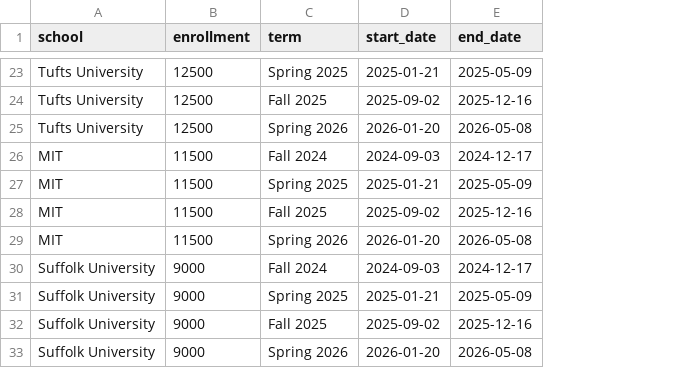
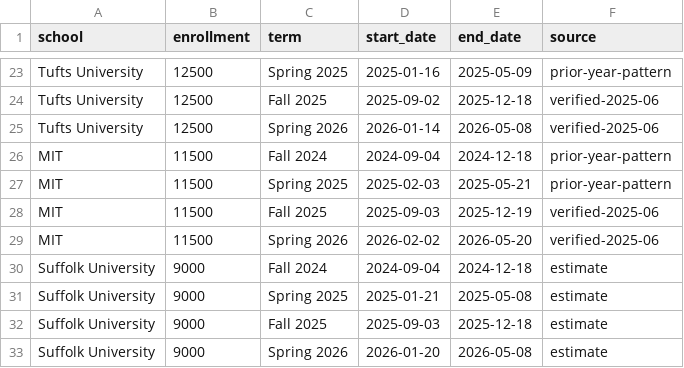
Before and after one commit to Hefrock/population-pulse, a CSV file: data/boston_academic_calendar.csv, drawn as a sheet; only a part is shown, gaps mark what is left out; the diff covers the shown part only; the diff names each change by its address in the sheet, - before the commit and + after, or states it on an @@ line.

```diff
--- a/data/boston_academic_calendar.csv
+++ b/data/boston_academic_calendar.csv
+column F (source), rows 23-33: prior-year-pattern | verified-2025-06 | verified-2025-06 | prior-year-pattern | prior-year-pattern | verified-2025-06 | verified-2025-06 | estimate | estimate | estimate | estimate
-D23 (start_date): 2025-01-21
+D23 (start_date): 2025-01-16
-E24 (end_date): 2025-12-16
+E24 (end_date): 2025-12-18
-D25 (start_date): 2026-01-20
+D25 (start_date): 2026-01-14
-D26 (start_date): 2024-09-03
+D26 (start_date): 2024-09-04
-E26 (end_date): 2024-12-17
+E26 (end_date): 2024-12-18
-D27 (start_date): 2025-01-21
+D27 (start_date): 2025-02-03
-E27 (end_date): 2025-05-09
+E27 (end_date): 2025-05-21
-D28 (start_date): 2025-09-02
+D28 (start_date): 2025-09-03
-E28 (end_date): 2025-12-16
+E28 (end_date): 2025-12-19
-D29 (start_date): 2026-01-20
+D29 (start_date): 2026-02-02
-E29 (end_date): 2026-05-08
+E29 (end_date): 2026-05-20
-D30 (start_date): 2024-09-03
+D30 (start_date): 2024-09-04
-E30 (end_date): 2024-12-17
+E30 (end_date): 2024-12-18
-E31 (end_date): 2025-05-09
+E31 (end_date): 2025-05-08
-D32 (start_date): 2025-09-02
+D32 (start_date): 2025-09-03
-E32 (end_date): 2025-12-16
+E32 (end_date): 2025-12-18
```
Also changed, not shown: 31 edited cells elsewhere in this file, 1 other file.
